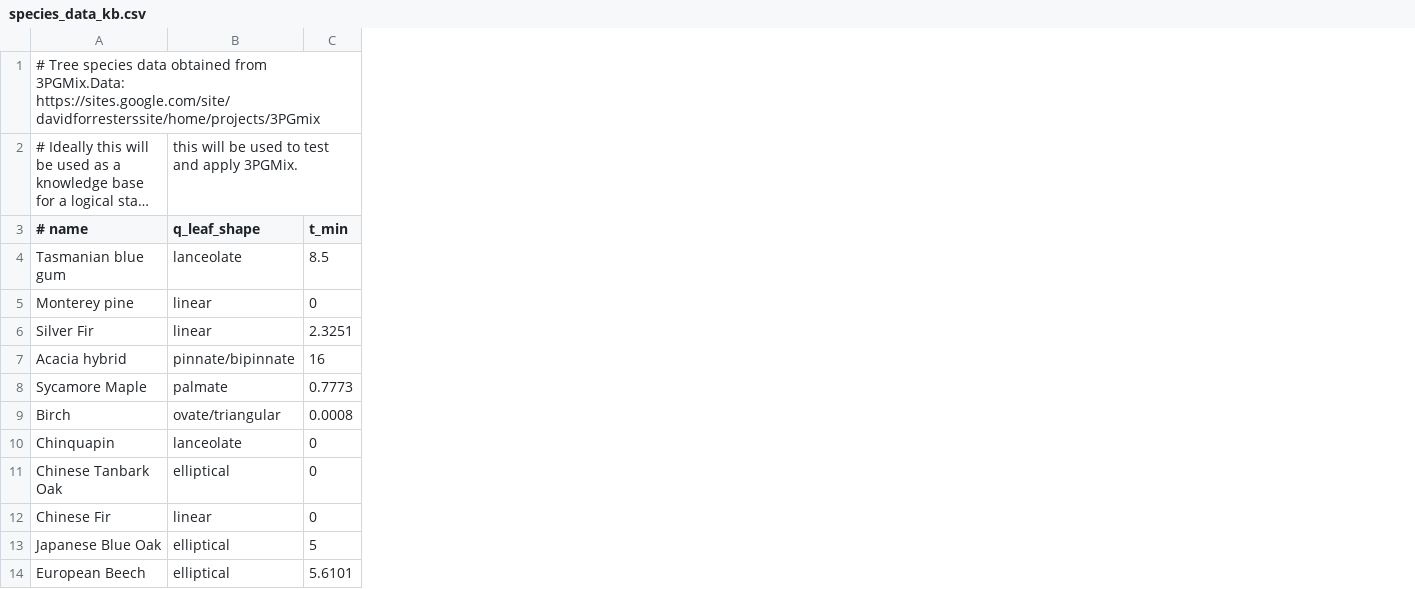
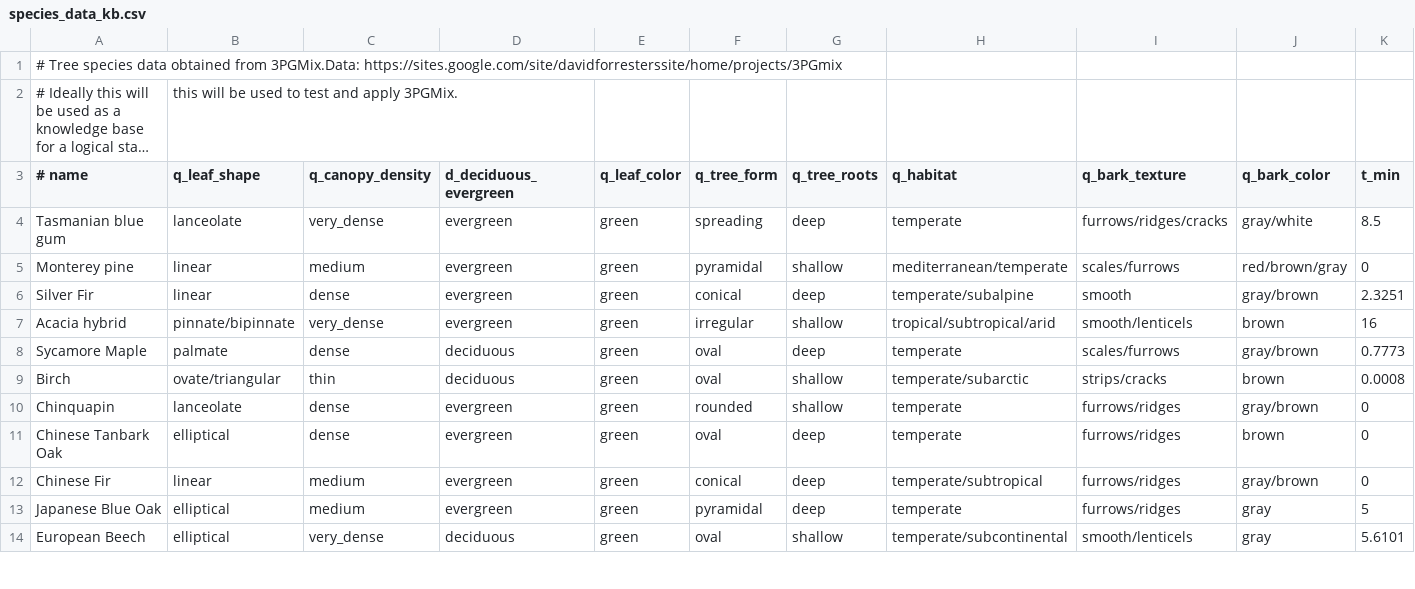
Before and after one commit to toddgr/foliager, a CSV file: test_data/species_data_kb.csv, drawn as a sheet; only a part is shown; long unchanged cells end in …; the diff names each change by its address in the sheet, - before the commit and + after, or states it on an @@ line.

Commit message:
add qualitative data to kb

```diff
--- a/test_data/species_data_kb.csv
+++ b/test_data/species_data_kb.csv
+column C (q_canopy_density), rows 4-14: very_dense | medium | dense | very_dense | dense | thin | dense | dense | medium | medium | very_dense
+column D (d_deciduous_evergreen), rows 4-14: evergreen | evergreen | evergreen | evergreen | deciduous | deciduous | evergreen | evergreen | evergreen | evergreen | deciduous
+column E (q_leaf_color), rows 4-14: all green
+column F (q_tree_form), rows 4-14: spreading | pyramidal | conical | irregular | oval | oval | rounded | oval | conical | pyramidal | oval
+column G (q_tree_roots), rows 4-14: deep | shallow | deep | shallow | deep | shallow | shallow | deep | deep | deep | shallow
+column H (q_habitat), rows 4-14: temperate | mediterranean/temperate | temperate/subalpine | tropical/subtropical/arid | temperate | temperate/subarctic | temperate | temperate | temperate/subtropical | temperate | temperate/subcontinental
+column I (q_bark_texture), rows 4-14: furrows/ridges/cracks | scales/furrows | smooth | smooth/lenticels | scales/furrows | strips/cracks | furrows/ridges | furrows/ridges | furrows/ridges | furrows/ridges | smooth/lenticels
+column J (q_bark_color), rows 4-14: gray/white | red/brown/gray | gray/brown | brown | gray/brown | brown | gray/brown | brown | gray/brown | gray | gray
```
Also changed, not shown: 1 other file.
